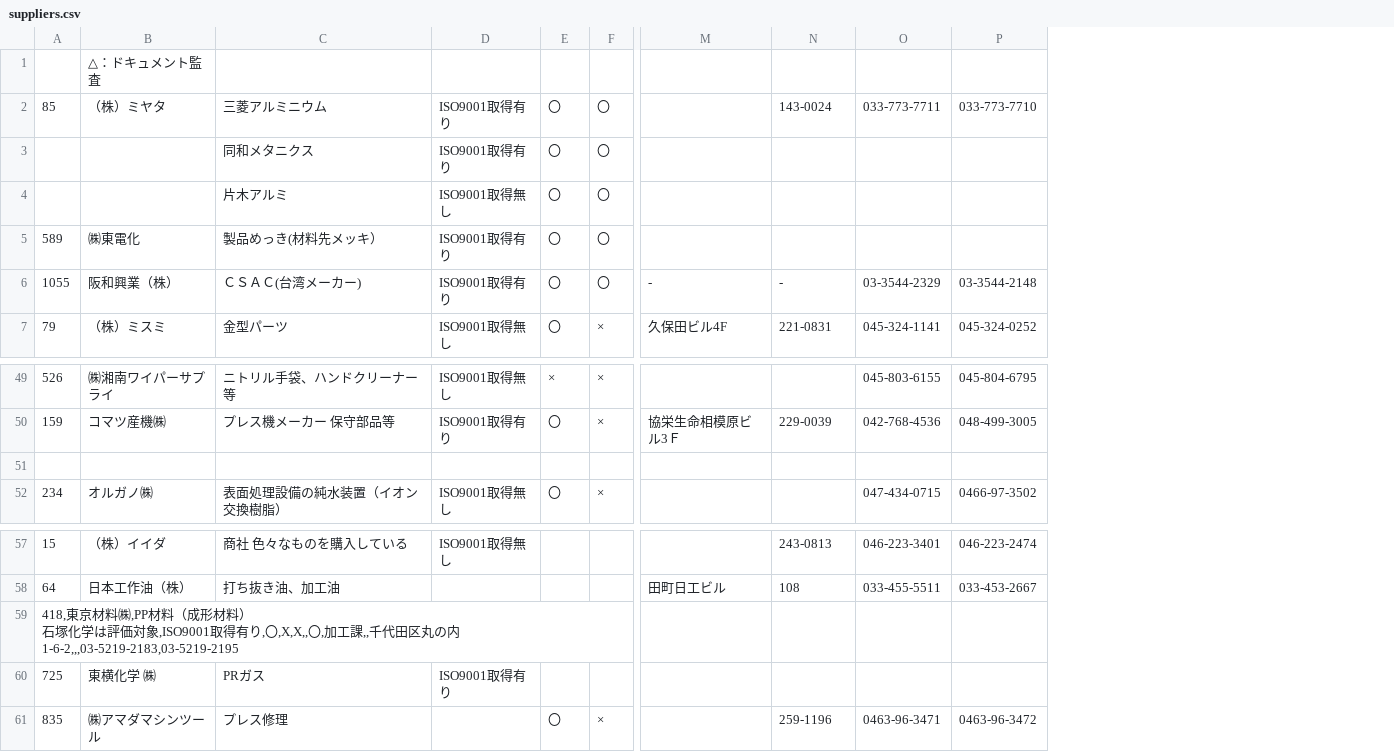
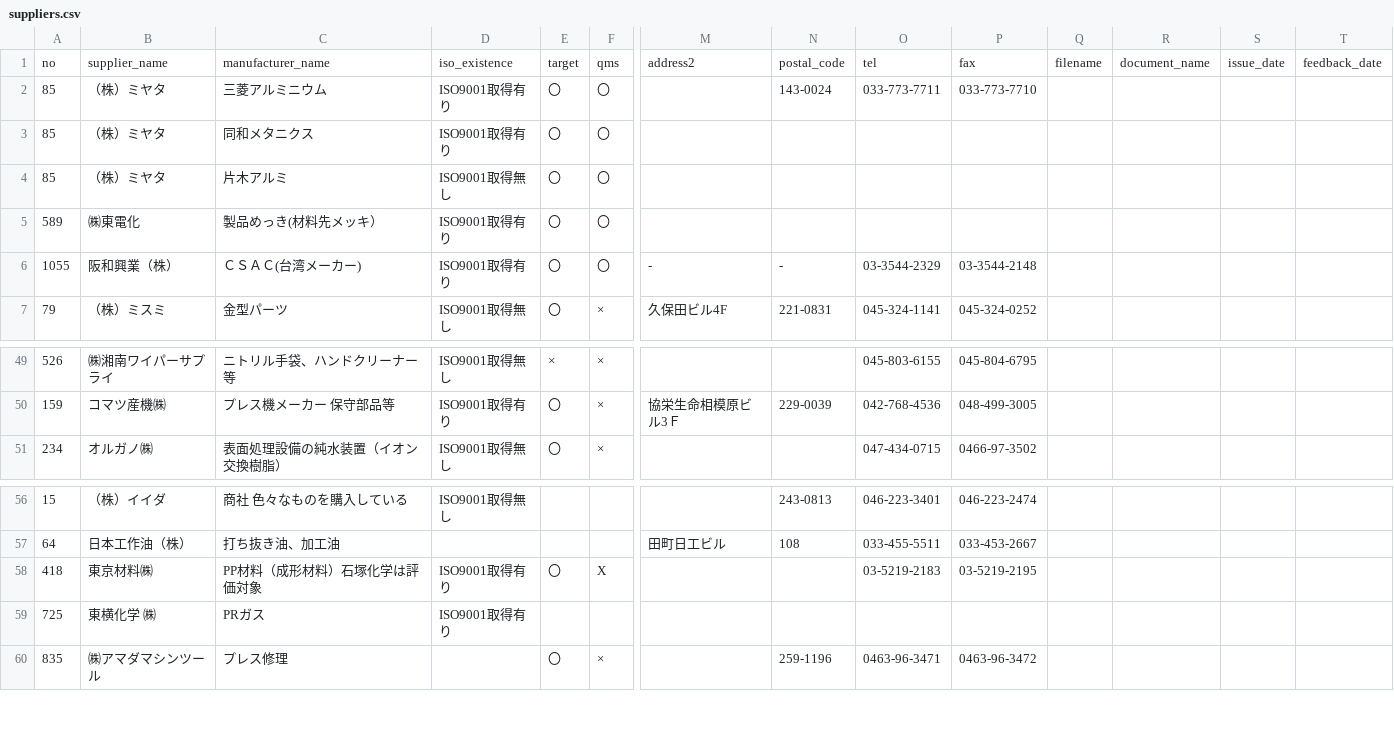
Before and after one commit to Yasu2019/production_20250101, a CSV file: db/record/suppliers.csv, drawn as a sheet; only a part is shown, gaps mark what is left out; removed rows and columns are numbered as before the commit, all else as after; rows hold the shown columns only; ↵ is a line break in a cell; the diff names each change by its address in the sheet, - before the commit and + after, or states it on an @@ line.

Commit message:
Add supplier file

```diff
--- a/db/record/suppliers.csv
+++ b/db/record/suppliers.csv
+column Q, empty
+column R, empty
+column S, empty
+column T, empty
-row 1:  | △：ドキュメント監査
+row 1: no | supplier_name | manufacturer_name | iso_existence | target | qms | address2 | postal_code | tel | fax | filename | document_name | issue_date | feedback_date
-A3:A4: (empty)
+A3:A4: 85
-B3:B4: (empty)
+B3:B4: （株）ミヤタ
-row 51: (empty)
-row 59: 418,東京材料㈱,PP材料（成形材料） ↵ 石塚化学は評価対象,ISO9001取得有り,〇,X,X,,〇,加工課,,千代田区丸の内1-6-2,,,03-5219-2183,03-5219-2195
+row 58: 418 | 東京材料㈱ | PP材料（成形材料）石塚化学は評価対象 | ISO9001取得有り | 〇 | X |  |  | 03-5219-2183 | 03-5219-2195
```
Also changed, not shown: 25 other files.
